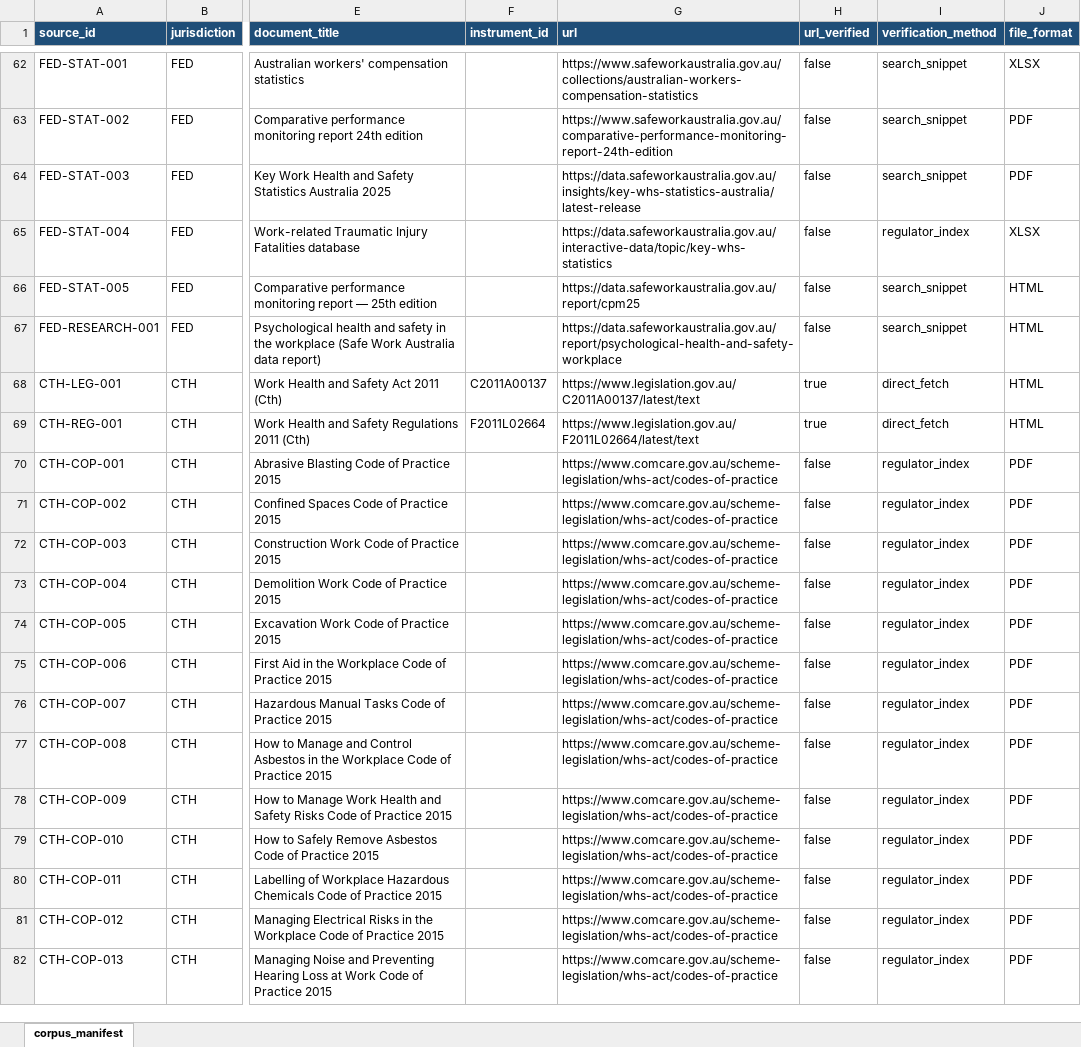
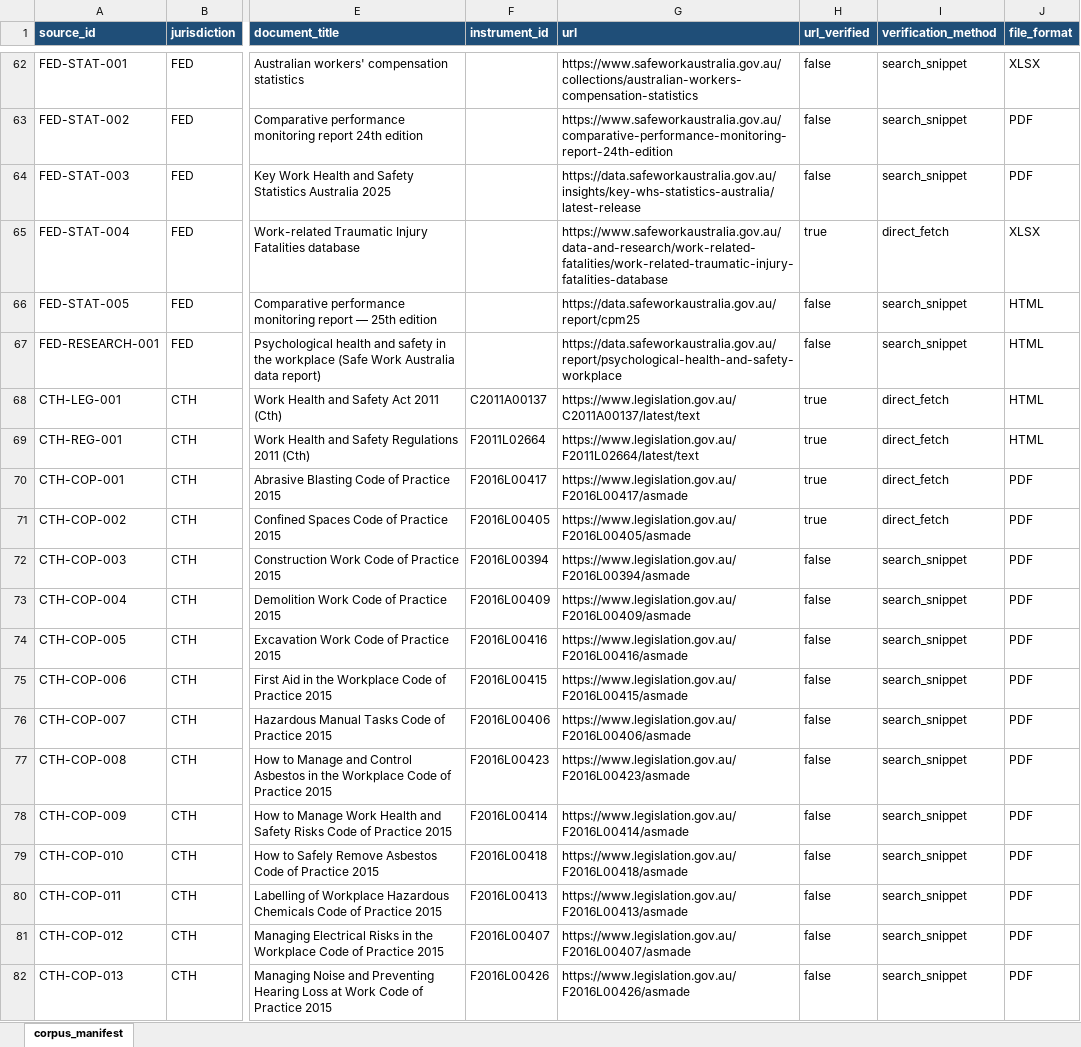
Before and after one commit to whosneet/SafetyLM, an Excel workbook: corpus/manifest/corpus_manifest.xlsx, sheet corpus_manifest, drawn as a sheet; only a part is shown, gaps mark what is left out; values as stored, in another font and other column widths than the file's, no borders; the diff covers the shown part only; the diff names each change by its address in the sheet, - before the commit and + after, or states it on an @@ line.

```diff
--- a/corpus/manifest/corpus_manifest.xlsx (sheet corpus_manifest)
+++ b/corpus/manifest/corpus_manifest.xlsx (sheet corpus_manifest)
-G65 (url): https://data.safeworkaustralia.gov.au/interactive-data/topic/key-whs-statistics
+G65 (url): https://www.safeworkaustralia.gov.au/data-and-research/work-related-fatalities/work-related-traumatic-injury-fatalities-database
-H65 (url_verified): false
+H65 (url_verified): true
-I65 (verification_method): regulator_index
+I65 (verification_method): direct_fetch
-F70 (instrument_id): (empty)
+F70 (instrument_id): F2016L00417
-G70 (url): https://www.comcare.gov.au/scheme-legislation/whs-act/codes-of-practice
+G70 (url): https://www.legislation.gov.au/F2016L00417/asmade
-H70:H71 (url_verified): false
+H70:H71 (url_verified): true
-I70:I71 (verification_method): regulator_index
+I70:I71 (verification_method): direct_fetch
-F71 (instrument_id): (empty)
+F71 (instrument_id): F2016L00405
-G71 (url): https://www.comcare.gov.au/scheme-legislation/whs-act/codes-of-practice
+G71 (url): https://www.legislation.gov.au/F2016L00405/asmade
-F72 (instrument_id): (empty)
+F72 (instrument_id): F2016L00394
-G72 (url): https://www.comcare.gov.au/scheme-legislation/whs-act/codes-of-practice
+G72 (url): https://www.legislation.gov.au/F2016L00394/asmade
-I72:I82 (verification_method): regulator_index
+I72:I82 (verification_method): search_snippet
-F73 (instrument_id): (empty)
+F73 (instrument_id): F2016L00409
-G73 (url): https://www.comcare.gov.au/scheme-legislation/whs-act/codes-of-practice
+G73 (url): https://www.legislation.gov.au/F2016L00409/asmade
-F74 (instrument_id): (empty)
+F74 (instrument_id): F2016L00416
-G74 (url): https://www.comcare.gov.au/scheme-legislation/whs-act/codes-of-practice
+G74 (url): https://www.legislation.gov.au/F2016L00416/asmade
-F75 (instrument_id): (empty)
+F75 (instrument_id): F2016L00415
-G75 (url): https://www.comcare.gov.au/scheme-legislation/whs-act/codes-of-practice
+G75 (url): https://www.legislation.gov.au/F2016L00415/asmade
-F76 (instrument_id): (empty)
+F76 (instrument_id): F2016L00406
-G76 (url): https://www.comcare.gov.au/scheme-legislation/whs-act/codes-of-practice
+G76 (url): https://www.legislation.gov.au/F2016L00406/asmade
-F77 (instrument_id): (empty)
+F77 (instrument_id): F2016L00423
-G77 (url): https://www.comcare.gov.au/scheme-legislation/whs-act/codes-of-practice
+G77 (url): https://www.legislation.gov.au/F2016L00423/asmade
-F78 (instrument_id): (empty)
+F78 (instrument_id): F2016L00414
-G78 (url): https://www.comcare.gov.au/scheme-legislation/whs-act/codes-of-practice
+G78 (url): https://www.legislation.gov.au/F2016L00414/asmade
-F79 (instrument_id): (empty)
+F79 (instrument_id): F2016L00418
-G79 (url): https://www.comcare.gov.au/scheme-legislation/whs-act/codes-of-practice
+G79 (url): https://www.legislation.gov.au/F2016L00418/asmade
-F80 (instrument_id): (empty)
+F80 (instrument_id): F2016L00413
-G80 (url): https://www.comcare.gov.au/scheme-legislation/whs-act/codes-of-practice
+G80 (url): https://www.legislation.gov.au/F2016L00413/asmade
-F81 (instrument_id): (empty)
+F81 (instrument_id): F2016L00407
-G81 (url): https://www.comcare.gov.au/scheme-legislation/whs-act/codes-of-practice
+G81 (url): https://www.legislation.gov.au/F2016L00407/asmade
-F82 (instrument_id): (empty)
+F82 (instrument_id): F2016L00426
-G82 (url): https://www.comcare.gov.au/scheme-legislation/whs-act/codes-of-practice
+G82 (url): https://www.legislation.gov.au/F2016L00426/asmade
```
Also changed, not shown: 594 edited cells elsewhere in this sheet, 1 other file.
